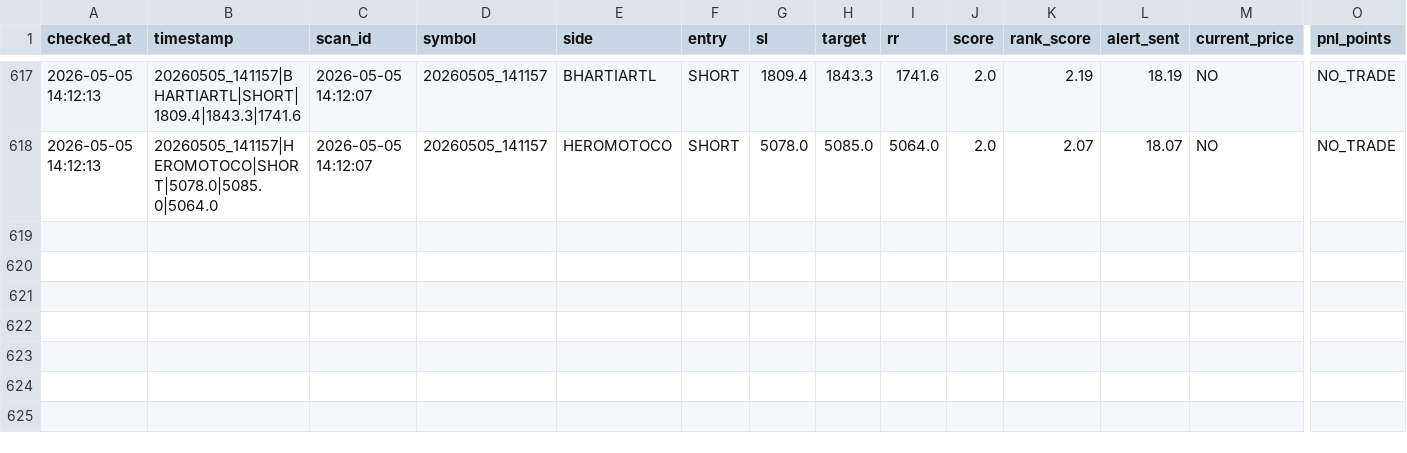
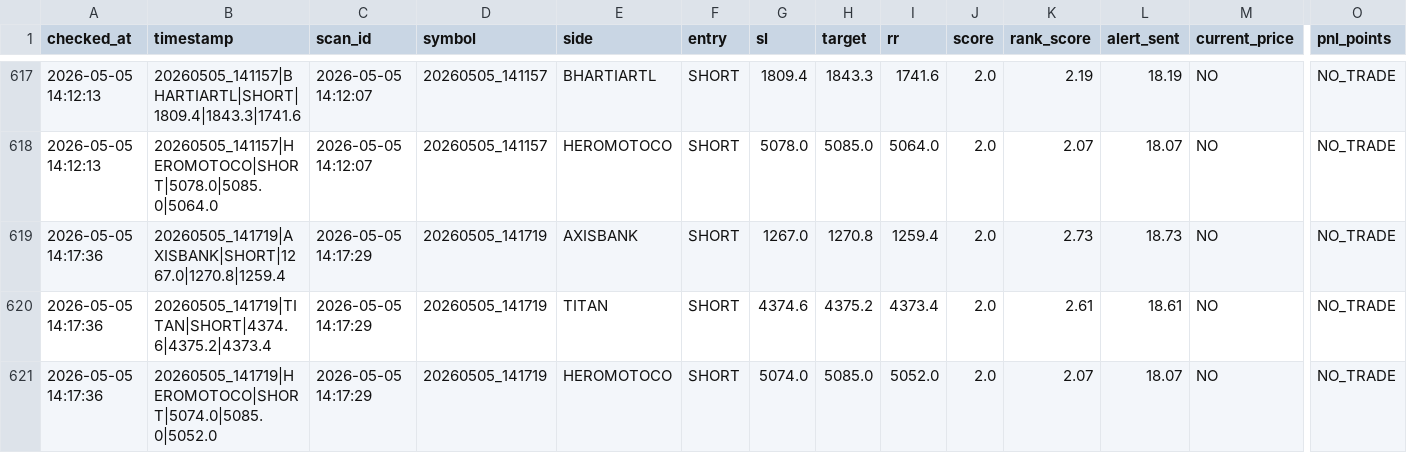
Before and after one commit to arikrixh-real/titan-bot, a CSV file: data/journals/trade_outcomes.csv, drawn as a sheet; only a part is shown, gaps mark what is left out; rows hold the shown columns only; the diff names each change by its address in the sheet, - before the commit and + after, or states it on an @@ line.

```diff
--- a/data/journals/trade_outcomes.csv
+++ b/data/journals/trade_outcomes.csv
+row 619: 2026-05-05 14:17:36 | 20260505_141719|AXISBANK|SHORT|1267.0|1270.8|1259.4 | 2026-05-05 14:17:29 | 20260505_141719 | AXISBANK | SHORT | 1267.0 | 1270.8 | 1259.4 | 2.0 | 2.73 | 18.73 | NO | NO_TRADE
+row 620: 2026-05-05 14:17:36 | 20260505_141719|TITAN|SHORT|4374.6|4375.2|4373.4 | 2026-05-05 14:17:29 | 20260505_141719 | TITAN | SHORT | 4374.6 | 4375.2 | 4373.4 | 2.0 | 2.61 | 18.61 | NO | NO_TRADE
+row 621: 2026-05-05 14:17:36 | 20260505_141719|HEROMOTOCO|SHORT|5074.0|5085.0|5052.0 | 2026-05-05 14:17:29 | 20260505_141719 | HEROMOTOCO | SHORT | 5074.0 | 5085.0 | 5052.0 | 2.0 | 2.07 | 18.07 | NO | NO_TRADE
```
Also changed, not shown: data/journals/active_trades.csv, data/journals/open_trades.csv, 7 other files.
